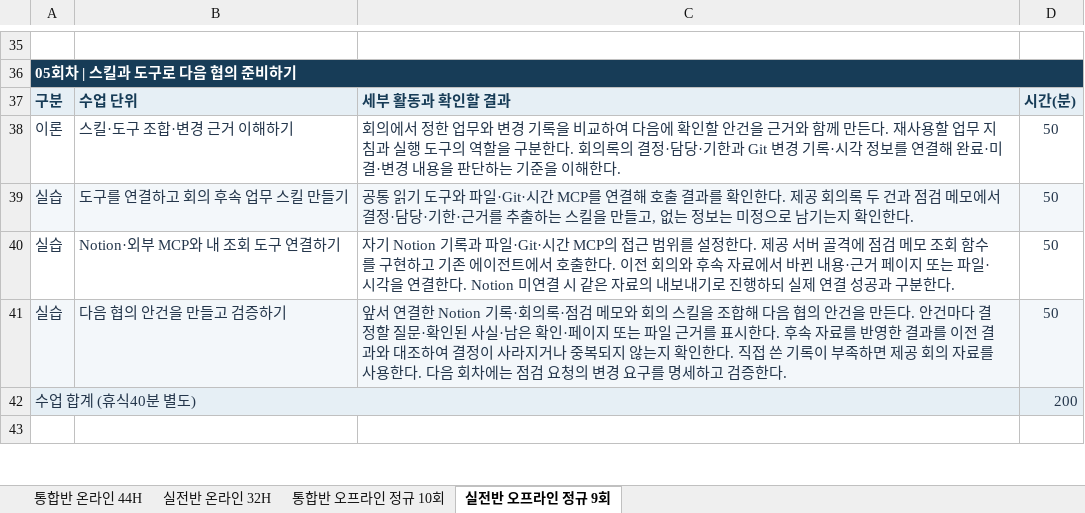
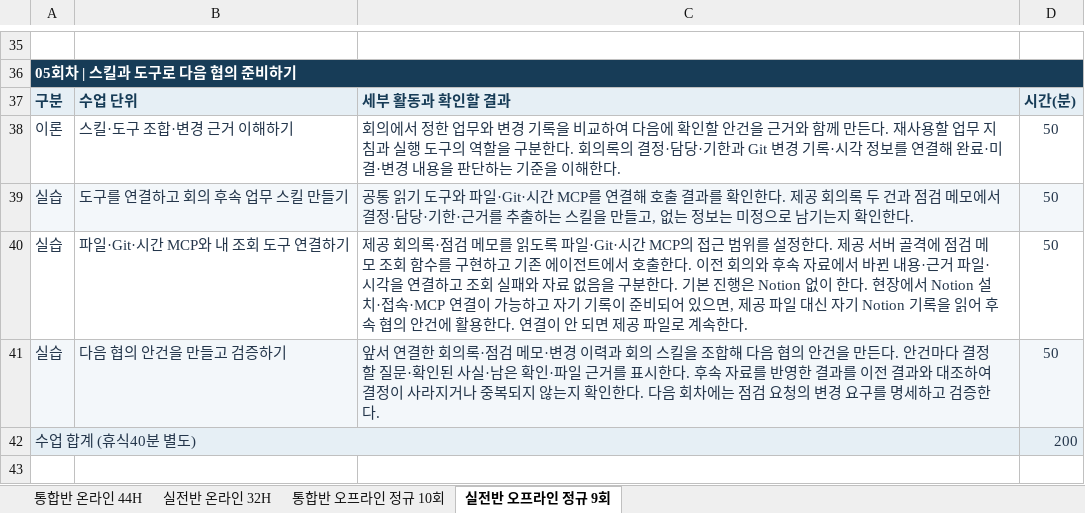
Before and after one commit to uengine-oss/hyd-iot-edu, an Excel workbook: 문서/교재/실라버스/피지컬AI_실라버스_최종본.xlsx, sheet 실전반 오프라인 정규 9회, drawn as a sheet; only a part is shown, gaps mark what is left out; values as stored, in another font and other column widths than the file's, no borders; the diff names each change by its address in the sheet, - before the commit and + after, or states it on an @@ line.

Commit message:
docs: make offline Notion labs optional when available

```diff
--- a/문서/교재/실라버스/피지컬AI_실라버스_최종본.xlsx (sheet 실전반 오프라인 정규 9회)
+++ b/문서/교재/실라버스/피지컬AI_실라버스_최종본.xlsx (sheet 실전반 오프라인 정규 9회)
-B40: Notion·외부 MCP와 내 조회 도구 연결하기
+B40: 파일·Git·시간 MCP와 내 조회 도구 연결하기
-C40: 자기 Notion 기록과 파일·Git·시간 MCP의 접근 범위를 설정한다. 제공 서버 골격에 점검 메모 조회 함수를 구현하고 기존 에이전트에서 호출한다. 이전 회의와 후속 자료에서 바뀐 내용·근거 페이지 또는 파일·시각을 연결한다. Notion 미연결 시 같은 자료의 내보내기로 진행하되 실제 연결 성공과 구분한다.
+C40: 제공 회의록·점검 메모를 읽도록 파일·Git·시간 MCP의 접근 범위를 설정한다. 제공 서버 골격에 점검 메모 조회 함수를 구현하고 기존 에이전트에서 호출한다. 이전 회의와 후속 자료에서 바뀐 내용·근거 파일·시각을 연결하고 조회 실패와 자료 없음을 구분한다. 기본 진행은 Notion 없이 한다. 현장에서 Notion 설치·접속·MCP 연결이 가능하고 자기 기록이 준비되어 있으면, 제공 파일 대신 자기 Notion 기록을 읽어 후속 협의 안건에 활용한다. 연결이 안 되면 제공 파일로 계속한다.
-C41: …연결한 Notion 기록·회의록·점검 메모와 회의 스킬을 조합해 다음 협의 안건을 만든다. 안건마다 결정할 질문·확인된 사실·남은 확인·페이지 또는 파일 근거를 표시한다. 후속 자료를 반영한 결과를 이전 결과와 대조하여 결정이 사라지거나 중복되지 않는지 확인한다. 직접 쓴 기록이 부족하면 제공 회의 자료를 사용한다. 다…
+C41: …연결한 회의록·점검 메모·변경 이력과 회의 스킬을 조합해 다음 협의 안건을 만든다. 안건마다 결정할 질문·확인된 사실·남은 확인·파일 근거를 표시한다. 후속 자료를 반영한 결과를 이전 결과와 대조하여 결정이 사라지거나 중복되지 않는지 확인한다. 다…
```
Also changed, not shown: sheet 통합반 오프라인 정규 10회, 13 other files.
